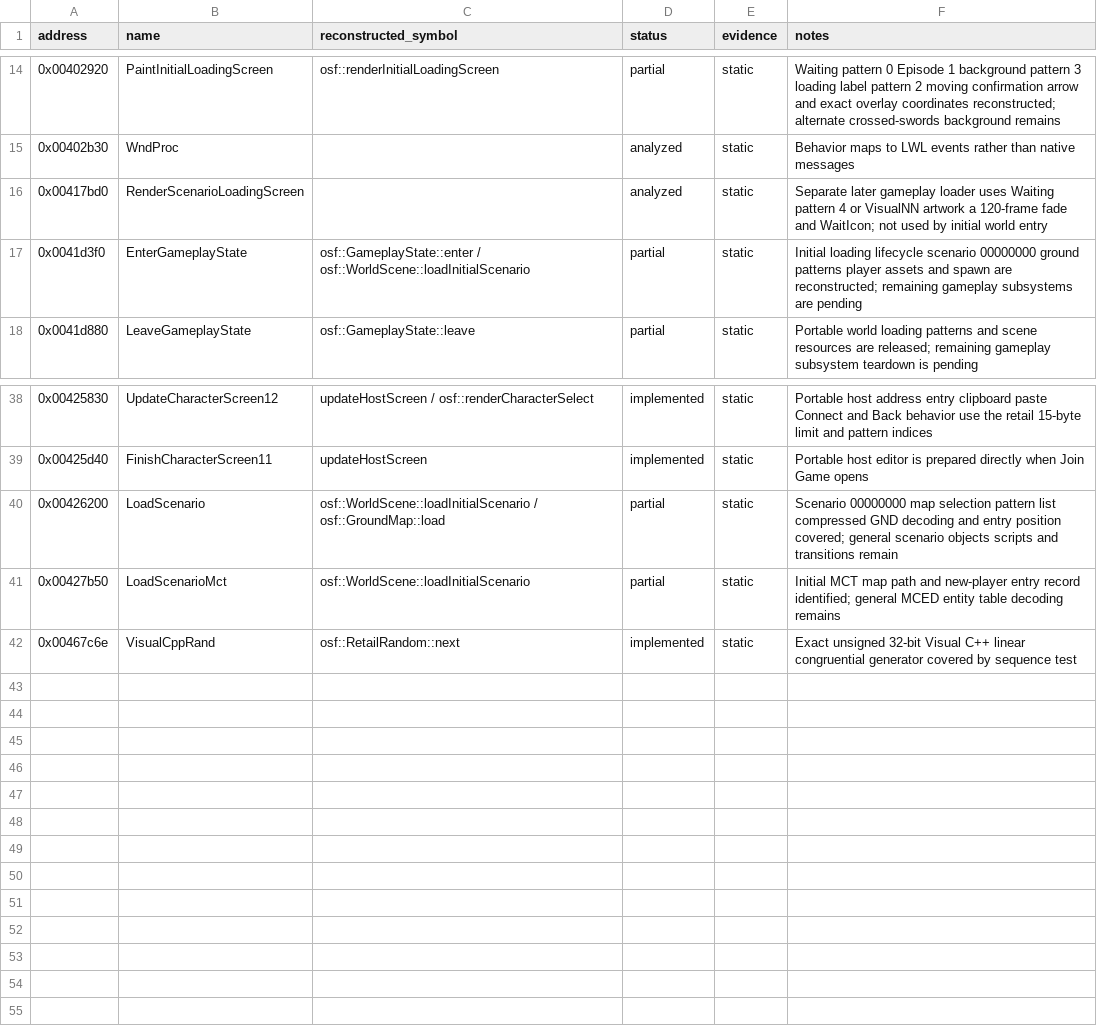
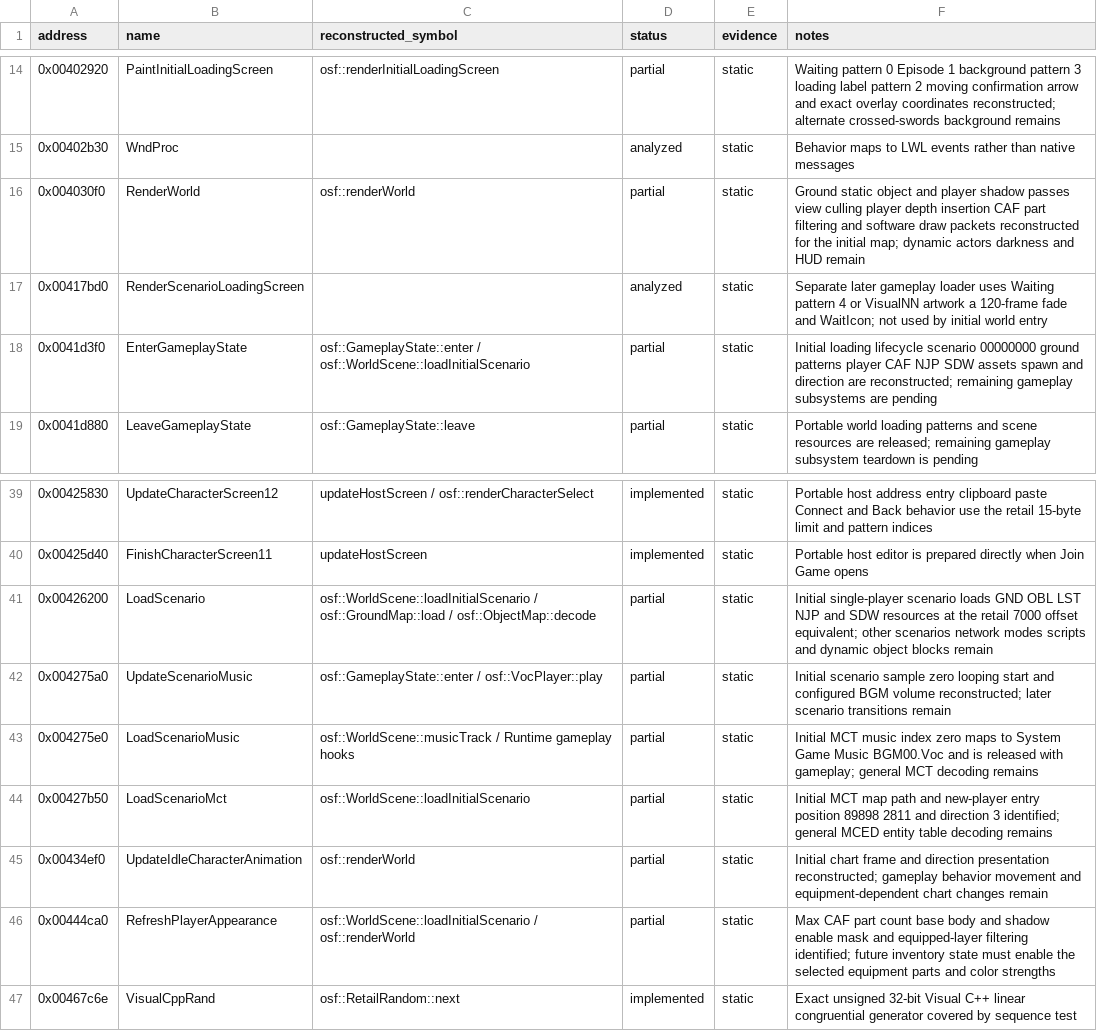
Before and after one commit to RednibCoding/OpenShadowFlare, a CSV file: src/SF_EXE/reverse/functions.csv, drawn as a sheet; only a part is shown, gaps mark what is left out.

Commit message:
Reconstruct Remote Town rendering, player animation, and music

```diff
--- a/src/SF_EXE/reverse/functions.csv
+++ b/src/SF_EXE/reverse/functions.csv
@@ -15,4 +15,5 @@ address,name,reconstructed_symbol,status,evidence,notes
 0x00402b30,WndProc,,analyzed,static,Behavior maps to LWL events rather than native messages
+0x004030f0,RenderWorld,osf::renderWorld,partial,static,Ground static object and player shadow passes view culling player depth insertion CAF part filtering and software draw packets reconstructed for the initial map; dynamic actors darkness and HUD remain
 0x00417bd0,RenderScenarioLoadingScreen,,analyzed,static,Separate later gameplay loader uses Waiting pattern 4 or VisualNN artwork a 120-frame fade and WaitIcon; not used by initial world entry
-0x0041d3f0,EnterGameplayState,osf::GameplayState::enter / osf::WorldScene::loadInitialScenario,partial,static,Initial loading lifecycle scenario 00000000 ground patterns player assets and spawn are reconstructed; remaining gameplay subsystems are pending
+0x0041d3f0,EnterGameplayState,osf::GameplayState::enter / osf::WorldScene::loadInitialScenario,partial,static,Initial loading lifecycle scenario 00000000 ground patterns player CAF NJP SDW assets spawn and direction are reconstructed; remaining gameplay subsystems are pending
 0x0041d880,LeaveGameplayState,osf::GameplayState::leave,partial,static,Portable world loading patterns and scene resources are released; remaining gameplay subsystem teardown is pending
@@ -39,4 +40,8 @@ address,name,reconstructed_symbol,status,evidence,notes
 0x00425d40,FinishCharacterScreen11,updateHostScreen,implemented,static,Portable host editor is prepared directly when Join Game opens
-0x00426200,LoadScenario,osf::WorldScene::loadInitialScenario / osf::GroundMap::load,partial,static,Scenario 00000000 map selection pattern list compressed GND decoding and entry position covered; general scenario objects scripts and transitions remain
-0x00427b50,LoadScenarioMct,osf::WorldScene::loadInitialScenario,partial,static,Initial MCT map path and new-player entry record identified; general MCED entity table decoding remains
+0x00426200,LoadScenario,osf::WorldScene::loadInitialScenario / osf::GroundMap::load / osf::ObjectMap::decode,partial,static,Initial single-player scenario loads GND OBL LST NJP and SDW resources at the retail 7000 offset equivalent; other scenarios network modes scripts and dynamic object blocks remain
+0x004275a0,UpdateScenarioMusic,osf::GameplayState::enter / osf::VocPlayer::play,partial,static,Initial scenario sample zero looping start and configured BGM volume reconstructed; later scenario transitions remain
+0x004275e0,LoadScenarioMusic,osf::WorldScene::musicTrack / Runtime gameplay hooks,partial,static,Initial MCT music index zero maps to System Game Music BGM00.Voc and is released with gameplay; general MCT decoding remains
+0x00427b50,LoadScenarioMct,osf::WorldScene::loadInitialScenario,partial,static,Initial MCT map path and new-player entry position 89898 2811 and direction 3 identified; general MCED entity table decoding remains
+0x00434ef0,UpdateIdleCharacterAnimation,osf::renderWorld,partial,static,Initial chart frame and direction presentation reconstructed; gameplay behavior movement and equipment-dependent chart changes remain
+0x00444ca0,RefreshPlayerAppearance,osf::WorldScene::loadInitialScenario / osf::renderWorld,partial,static,Max CAF part count base body and shadow enable mask and equipped-layer filtering identified; future inventory state must enable the selected equipment parts and color strengths
 0x00467c6e,VisualCppRand,osf::RetailRandom::next,implemented,static,Exact unsigned 32-bit Visual C++ linear congruential generator covered by sequence test
```
Also changed, not shown: 23 other files.
